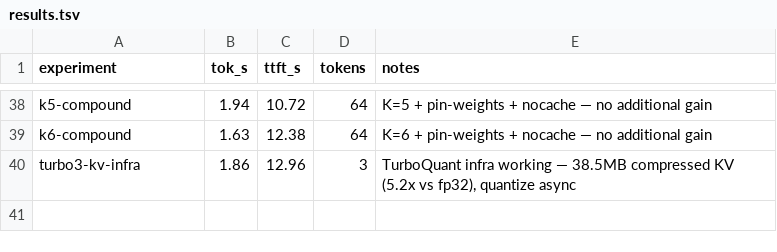
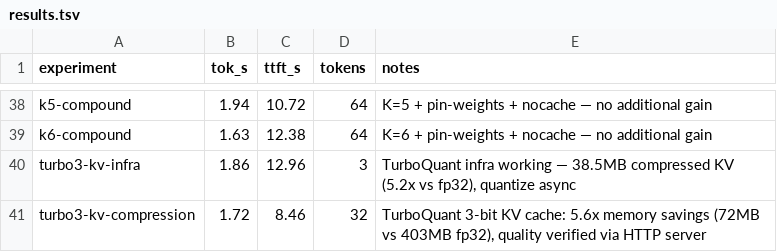
Before and after one commit to tayoun/flash-moe, a TSV file: results.tsv, drawn as a sheet; only a part is shown, gaps mark what is left out; the diff names each change by its address in the sheet, - before the commit and + after, or states it on an @@ line.

```diff
--- a/results.tsv
+++ b/results.tsv
+row 41: turbo3-kv-compression | 1.72 | 8.46 | 32 | TurboQuant 3-bit KV cache: 5.6x memory savings (72MB vs 403MB fp32), quality verified via HTTP server
```
Also changed, not shown: 2 other files.
